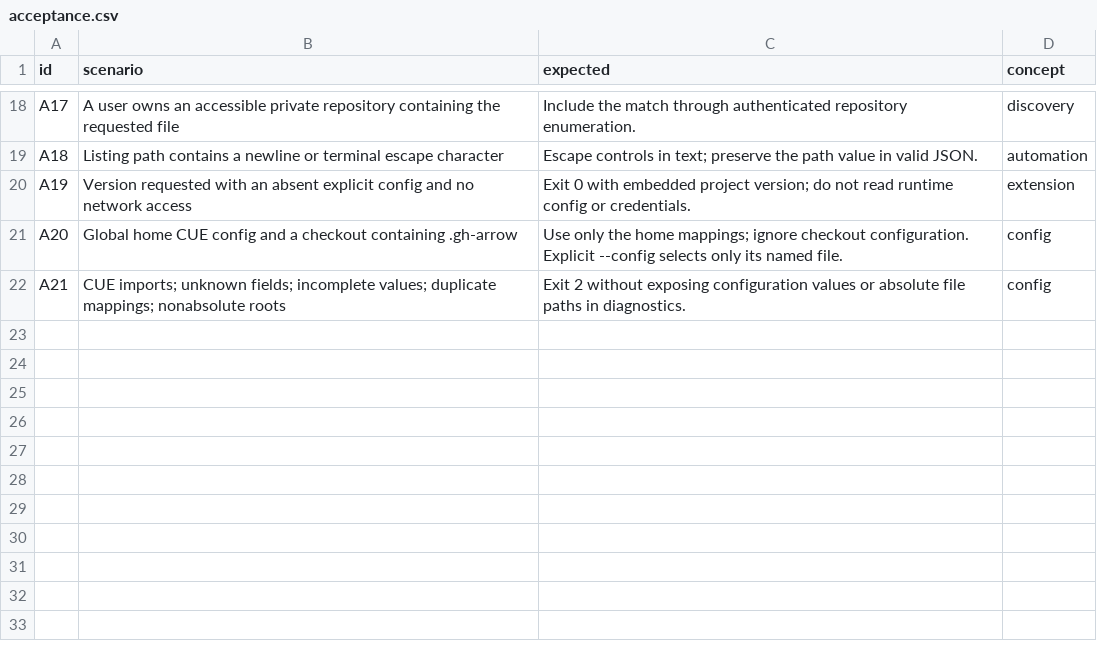
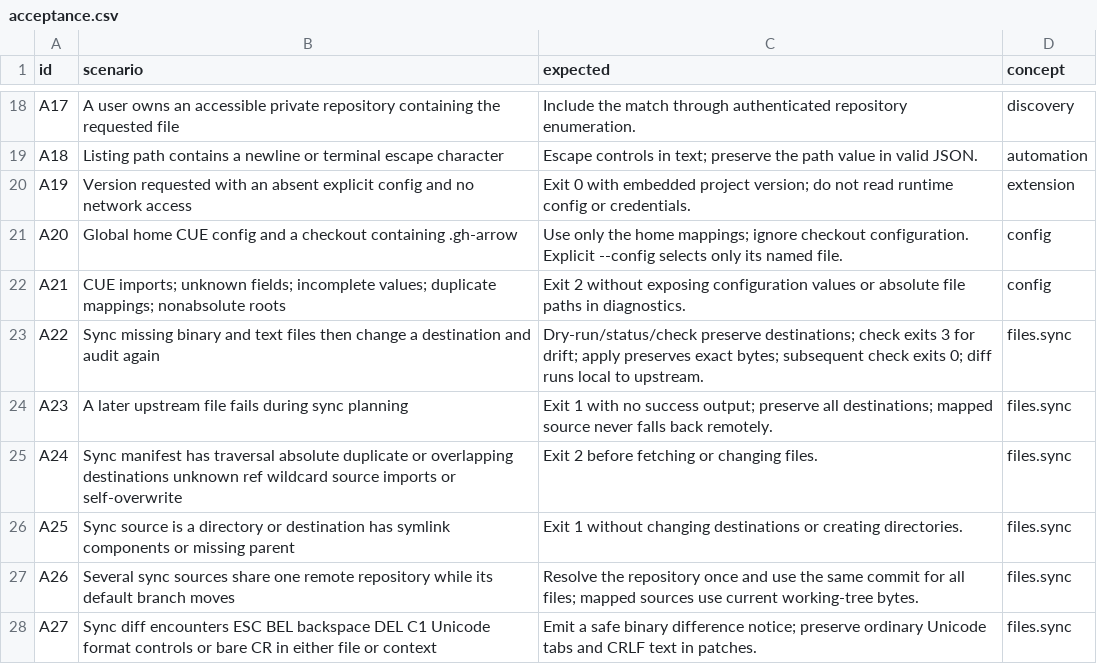
Before and after one commit to flarebyte/gh-arrow, a CSV file: doc/design-meta/examples/acceptance.csv, drawn as a sheet; only a part is shown, gaps mark what is left out; the diff names each change by its address in the sheet, - before the commit and + after, or states it on an @@ line.

```diff
--- a/doc/design-meta/examples/acceptance.csv
+++ b/doc/design-meta/examples/acceptance.csv
+row 23: A22 | Sync missing binary and text files then change a destination and audit again | Dry-run/status/check preserve destinations; check exits 3 for drift; apply preserves exact bytes; subsequent check exits 0; diff runs local to upstream. | files.sync
+row 24: A23 | A later upstream file fails during sync planning | Exit 1 with no success output; preserve all destinations; mapped source never falls back remotely. | files.sync
+row 25: A24 | Sync manifest has traversal absolute duplicate or overlapping destinations unknown ref wildcard source imports or self-overwrite | Exit 2 before fetching or changing files. | files.sync
+row 26: A25 | Sync source is a directory or destination has symlink components or missing parent | Exit 1 without changing destinations or creating directories. | files.sync
+row 27: A26 | Several sync sources share one remote repository while its default branch moves | Resolve the repository once and use the same commit for all files; mapped sources use current working-tree bytes. | files.sync
+row 28: A27 | Sync diff encounters ESC BEL backspace DEL C1 Unicode format controls or bare CR in either file or context | Emit a safe binary difference notice; preserve ordinary Unicode tabs and CRLF text in patches. | files.sync
```
Also changed, not shown: doc/design-meta/examples/commands.csv, doc/design-meta/examples/concepts.csv, 29 other files.
